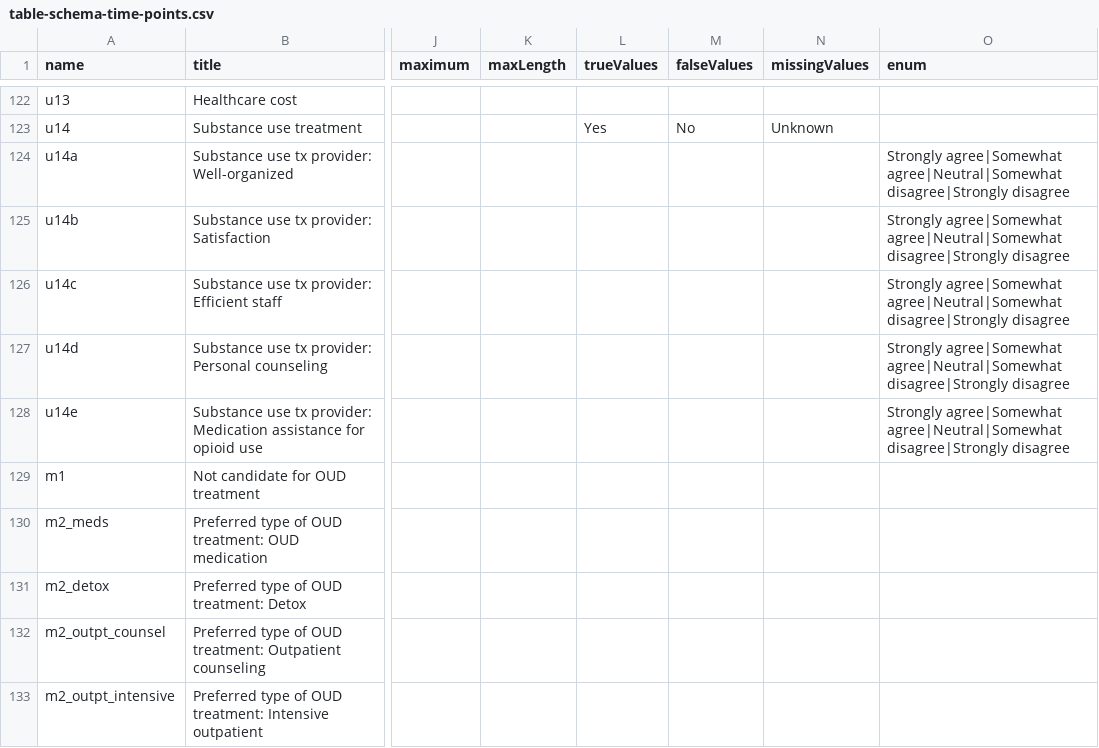
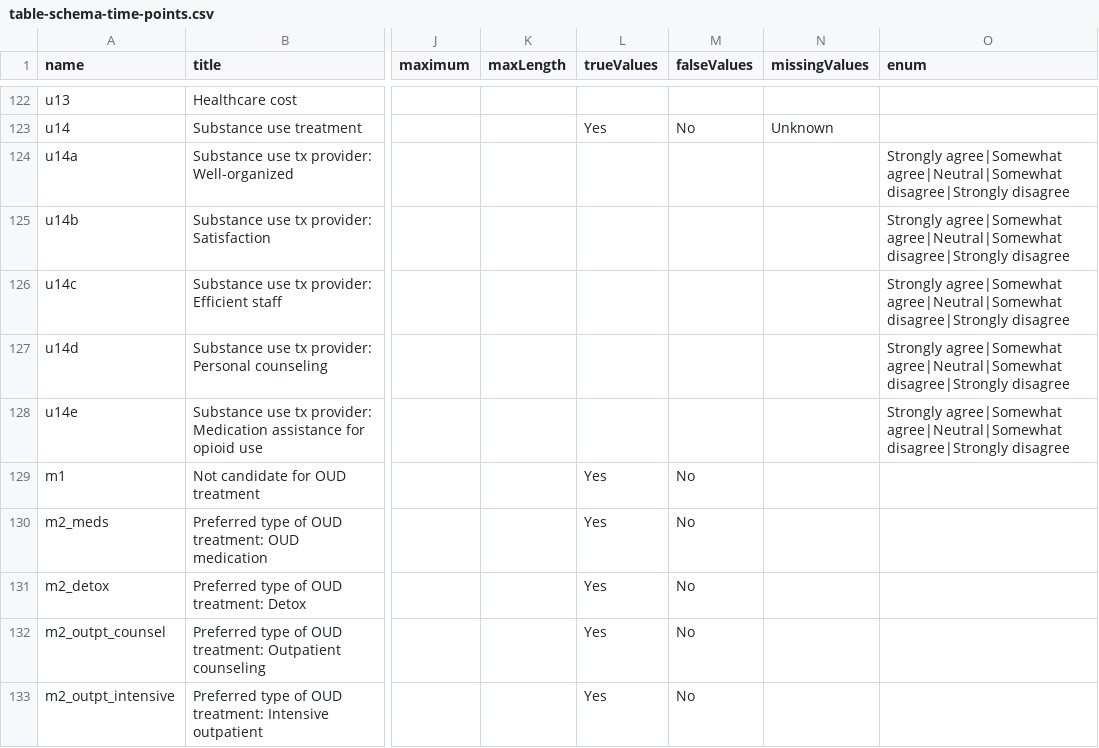
Before and after one commit to jcoin-maarc/JCOIN-Core-Measures, a CSV file: csvs/table-schema-time-points.csv, drawn as a sheet; only a part is shown, gaps mark what is left out; the diff covers the shown part only; the diff names each change by its address in the sheet, - before the commit and + after, or states it on an @@ line.

Commit message:
table schema edit: added commas for consistency across labels in d8

```diff
--- a/csvs/table-schema-time-points.csv
+++ b/csvs/table-schema-time-points.csv
-L129:L133 (trueValues): (empty)
+L129:L133 (trueValues): Yes
-M129:M133 (falseValues): (empty)
+M129:M133 (falseValues): No
```
Also changed, not shown: 13 edited cells elsewhere in this file, 1 other file.
